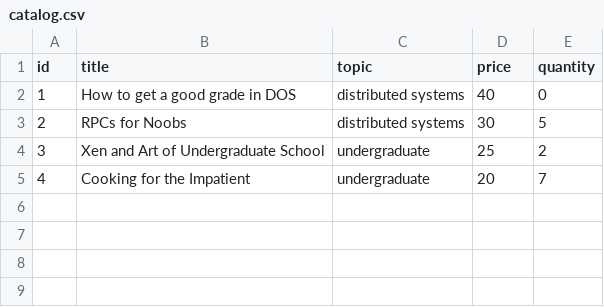
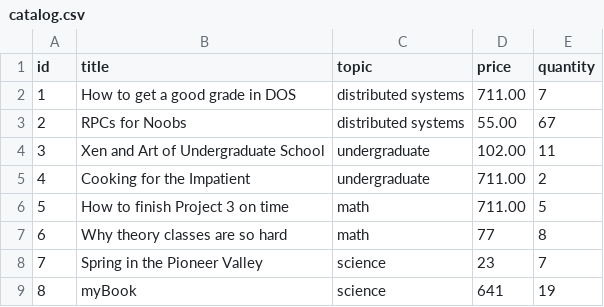
Before and after one commit to munakhwaireh/bazar.com, a CSV file: catalog/catalog.csv, drawn as a sheet.

```diff
--- a/catalog/catalog.csv
+++ b/catalog/catalog.csv
@@ -1,5 +1,9 @@
 id,title,topic,price,quantity
-1,How to get a good grade in DOS,distributed systems,40,0
-2,RPCs for Noobs,distributed systems,30,5
-3,Xen and Art of Undergraduate School,undergraduate,25,2
-4,Cooking for the Impatient,undergraduate,20,7
+1,How to get a good grade in DOS,distributed systems,711.00,7
+2,RPCs for Noobs,distributed systems,55.00,67
+3,Xen and Art of Undergraduate School,undergraduate,102.00,11
+4,Cooking for the Impatient,undergraduate,711.00,2
+5,How to finish Project 3 on time,math,711.00,5
+6,Why theory classes are so hard,math,77,8
+7,Spring in the Pioneer Valley,science,23,7
+8,myBook,science,641,19
```
Also changed, not shown: 16 other files.
